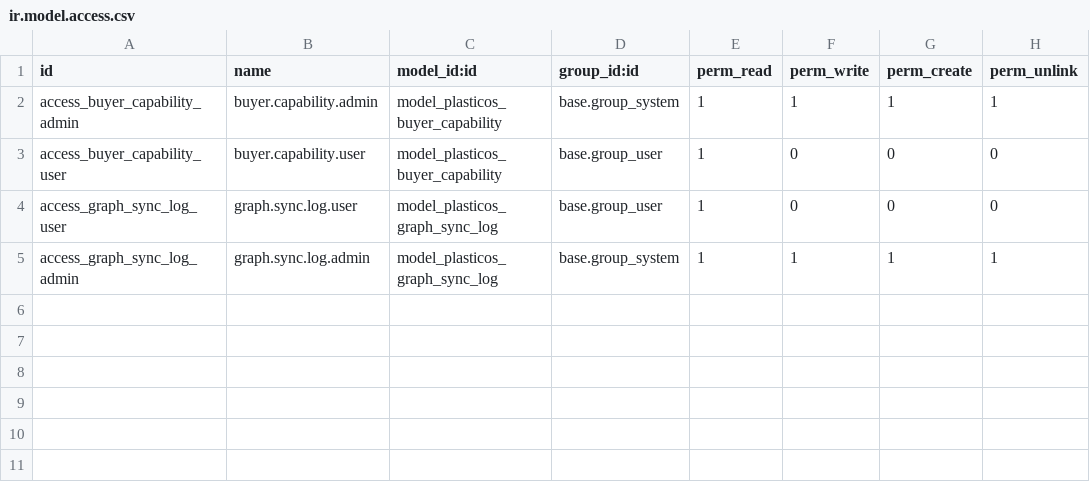
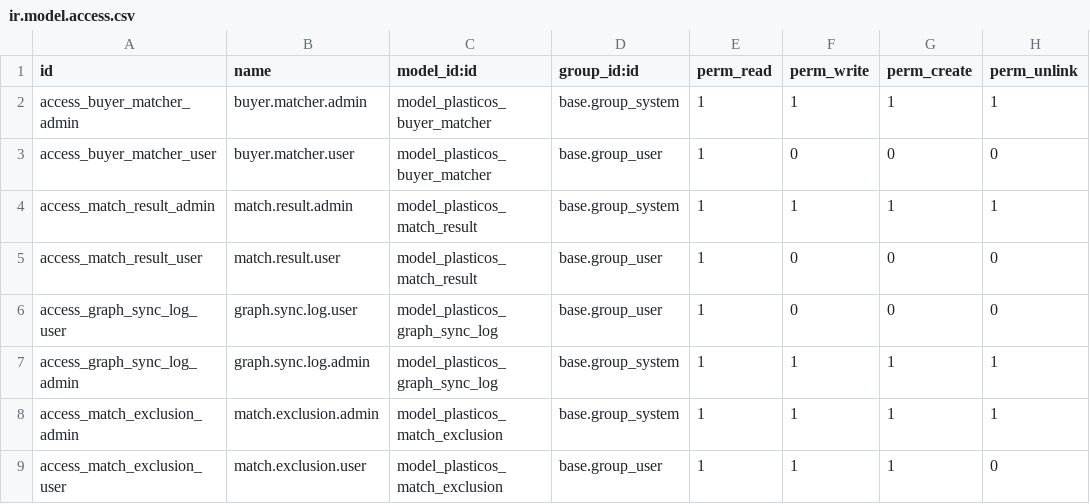
Before and after one commit to cryptoxdog/IB-Odoo_19, a CSV file: plasticos_buyer_match_engine/security/ir.model.access.csv, drawn as a sheet.

```diff
--- a/plasticos_buyer_match_engine/security/ir.model.access.csv
+++ b/plasticos_buyer_match_engine/security/ir.model.access.csv
@@ -1,5 +1,9 @@
 id,name,model_id:id,group_id:id,perm_read,perm_write,perm_create,perm_unlink
-access_buyer_capability_admin,buyer.capability.admin,model_plasticos_buyer_capability,base.group_system,1,1,1,1
-access_buyer_capability_user,buyer.capability.user,model_plasticos_buyer_capability,base.group_user,1,0,0,0
+access_buyer_matcher_admin,buyer.matcher.admin,model_plasticos_buyer_matcher,base.group_system,1,1,1,1
+access_buyer_matcher_user,buyer.matcher.user,model_plasticos_buyer_matcher,base.group_user,1,0,0,0
+access_match_result_admin,match.result.admin,model_plasticos_match_result,base.group_system,1,1,1,1
+access_match_result_user,match.result.user,model_plasticos_match_result,base.group_user,1,0,0,0
 access_graph_sync_log_user,graph.sync.log.user,model_plasticos_graph_sync_log,base.group_user,1,0,0,0
 access_graph_sync_log_admin,graph.sync.log.admin,model_plasticos_graph_sync_log,base.group_system,1,1,1,1
+access_match_exclusion_admin,match.exclusion.admin,model_plasticos_match_exclusion,base.group_system,1,1,1,1
+access_match_exclusion_user,match.exclusion.user,model_plasticos_match_exclusion,base.group_user,1,1,1,0
```
Also changed, not shown: 16 other files.
